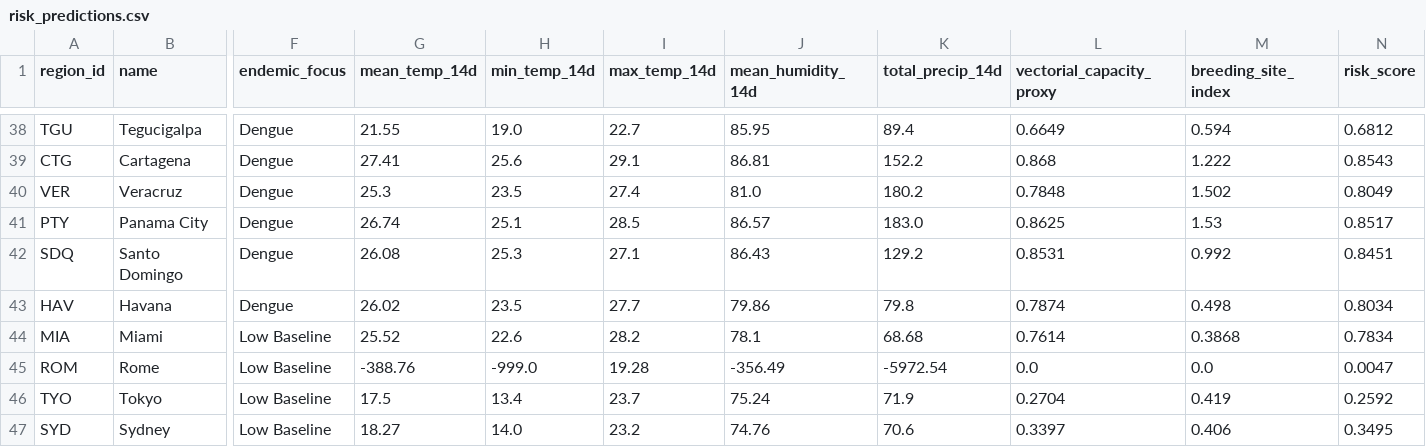
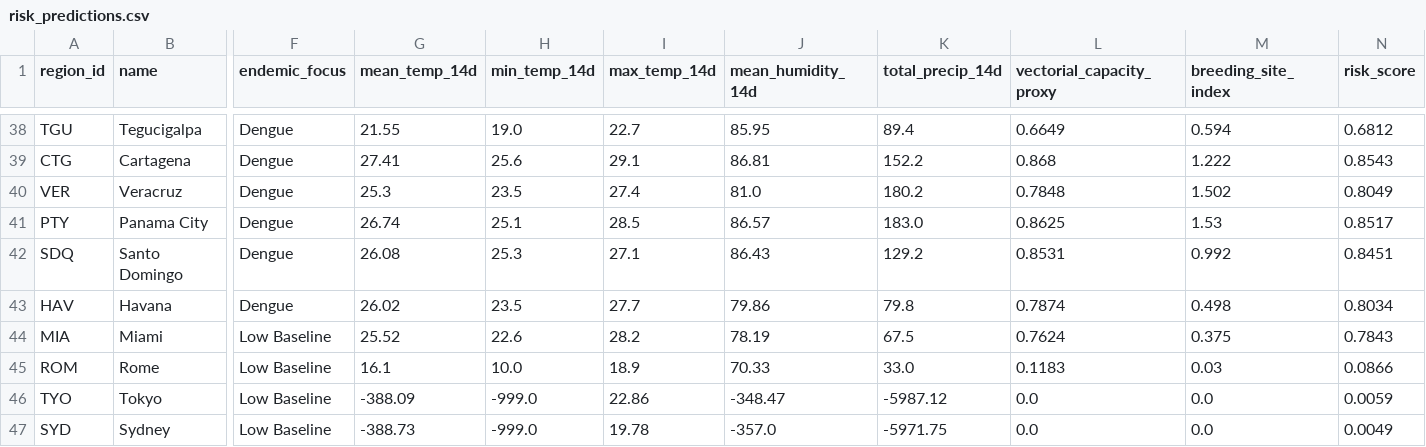
Before and after one commit to Rohith-888-destroyer/BioWeather, a CSV file: data/processed/risk_predictions.csv, drawn as a sheet; only a part is shown, gaps mark what is left out; the diff covers the shown part only; the diff names each change by its address in the sheet, - before the commit and + after, or states it on an @@ line.

```diff
--- a/data/processed/risk_predictions.csv
+++ b/data/processed/risk_predictions.csv
-J44 (mean_humidity_14d): 78.1
+J44 (mean_humidity_14d): 78.19
-K44 (total_precip_14d): 68.68
+K44 (total_precip_14d): 67.5
-L44 (vectorial_capacity_proxy): 0.7614
+L44 (vectorial_capacity_proxy): 0.7624
-M44 (breeding_site_index): 0.3868
+M44 (breeding_site_index): 0.375
-N44 (risk_score): 0.7834
+N44 (risk_score): 0.7843
-G45 (mean_temp_14d): -388.76
+G45 (mean_temp_14d): 16.1
-H45 (min_temp_14d): -999.0
+H45 (min_temp_14d): 10.0
-I45 (max_temp_14d): 19.28
+I45 (max_temp_14d): 18.9
-J45 (mean_humidity_14d): -356.49
+J45 (mean_humidity_14d): 70.33
-K45 (total_precip_14d): -5972.54
+K45 (total_precip_14d): 33.0
-L45 (vectorial_capacity_proxy): 0.0
+L45 (vectorial_capacity_proxy): 0.1183
-M45 (breeding_site_index): 0.0
+M45 (breeding_site_index): 0.03
-N45 (risk_score): 0.0047
+N45 (risk_score): 0.0866
-G46 (mean_temp_14d): 17.5
+G46 (mean_temp_14d): -388.09
-H46 (min_temp_14d): 13.4
+H46 (min_temp_14d): -999.0
-I46 (max_temp_14d): 23.7
+I46 (max_temp_14d): 22.86
-J46 (mean_humidity_14d): 75.24
+J46 (mean_humidity_14d): -348.47
-K46 (total_precip_14d): 71.9
+K46 (total_precip_14d): -5987.12
-L46 (vectorial_capacity_proxy): 0.2704
+L46 (vectorial_capacity_proxy): 0.0
-M46 (breeding_site_index): 0.419
+M46 (breeding_site_index): 0.0
-N46 (risk_score): 0.2592
+N46 (risk_score): 0.0059
-G47 (mean_temp_14d): 18.27
+G47 (mean_temp_14d): -388.73
-H47 (min_temp_14d): 14.0
+H47 (min_temp_14d): -999.0
-I47 (max_temp_14d): 23.2
+I47 (max_temp_14d): 19.78
-J47 (mean_humidity_14d): 74.76
+J47 (mean_humidity_14d): -357.0
-K47 (total_precip_14d): 70.6
+K47 (total_precip_14d): -5971.75
-L47 (vectorial_capacity_proxy): 0.3397
+L47 (vectorial_capacity_proxy): 0.0
-M47 (breeding_site_index): 0.406
+M47 (breeding_site_index): 0.0
-N47 (risk_score): 0.3495
+N47 (risk_score): 0.0049
```
Also changed, not shown: 52 edited cells elsewhere in this file, data/processed/features_latest.csv, 7 other files.
